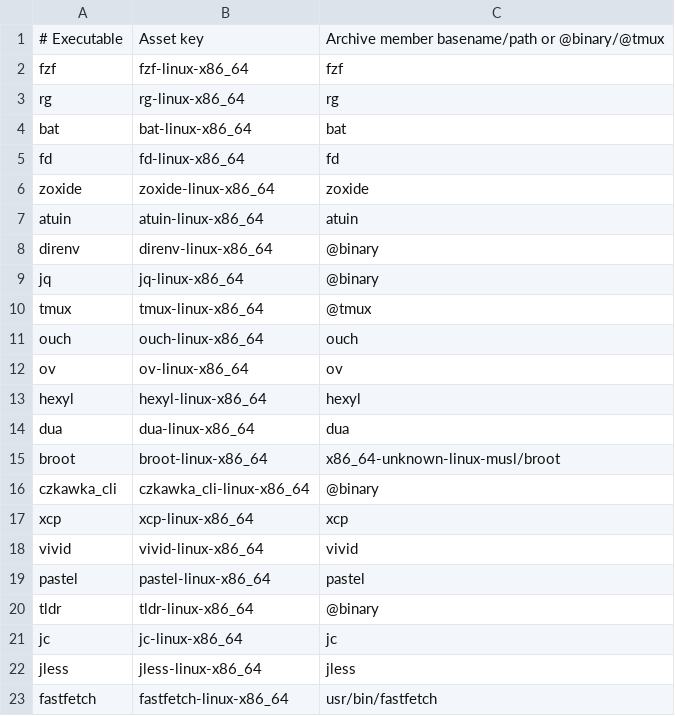
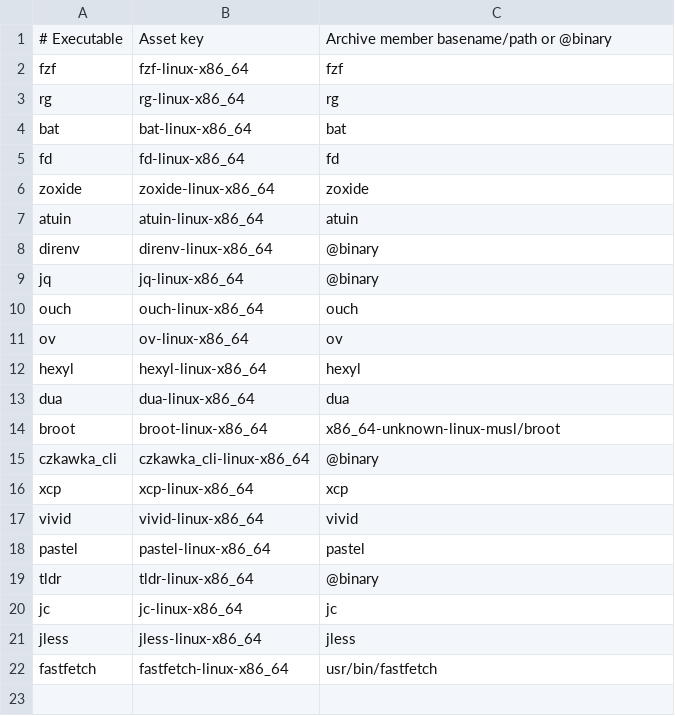
Before and after one commit to HtFilia/dotfiles, a TSV file: scripts/extra-tools.tsv, drawn as a sheet.

Commit message:
refactor: use distro tmux on Linux

```diff
--- a/scripts/extra-tools.tsv
+++ b/scripts/extra-tools.tsv
@@ -1,2 +1,2 @@
-# Executable	Asset key	Archive member basename/path or @binary/@tmux
+# Executable	Asset key	Archive member basename/path or @binary
 fzf	fzf-linux-x86_64	fzf
@@ -9,3 +9,2 @@ direnv	direnv-linux-x86_64	@binary
 jq	jq-linux-x86_64	@binary
-tmux	tmux-linux-x86_64	@tmux
 ouch	ouch-linux-x86_64	ouch
```
Also changed, not shown: 8 other files.
